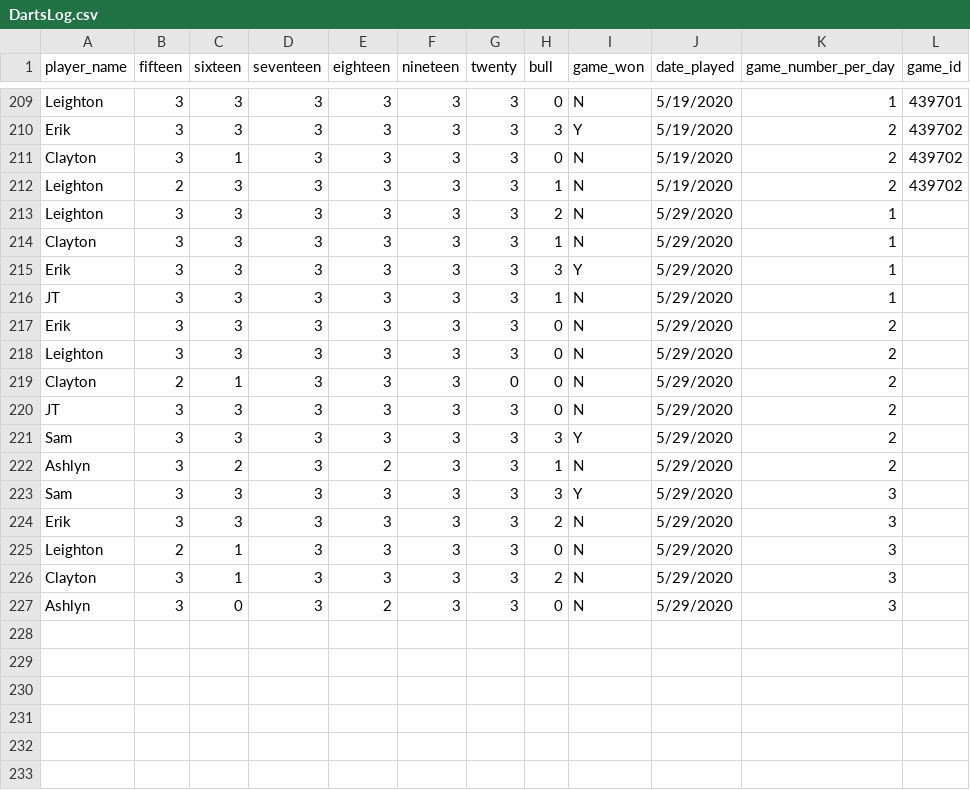
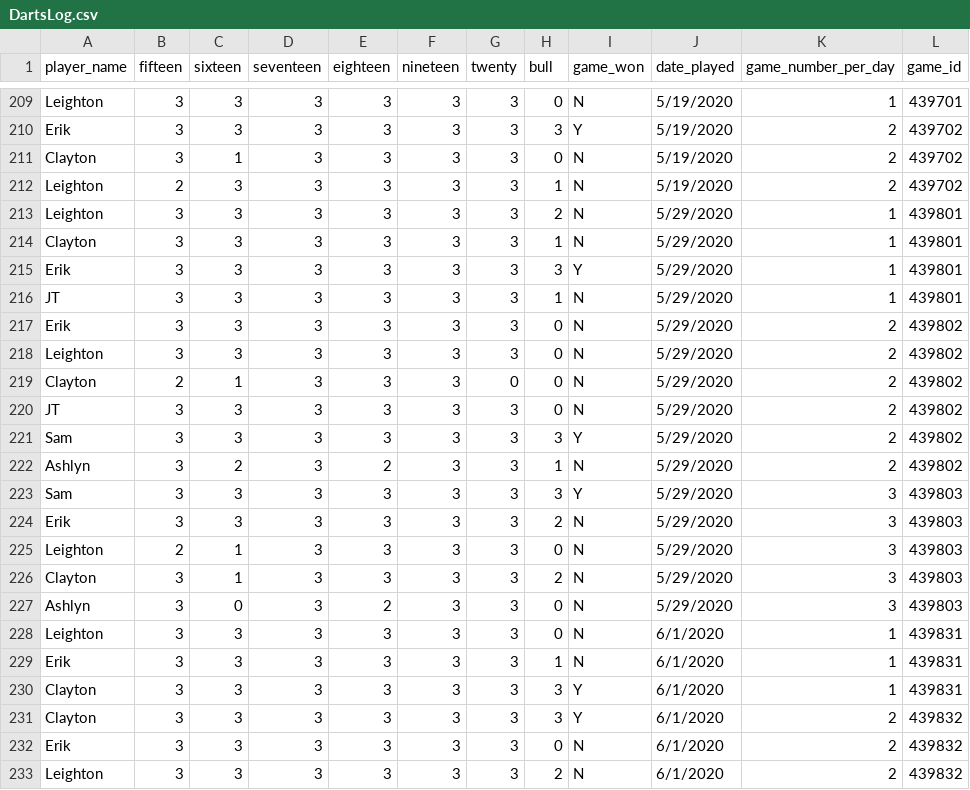
Before and after one commit to Clayton-prog/dartsv2, a CSV file: DartsLog.csv, drawn as a sheet; only a part is shown, gaps mark what is left out.

```diff
--- a/DartsLog.csv
+++ b/DartsLog.csv
@@ -212,16 +212,22 @@ Clayton,3,1,3,3,3,3,0,N,5/19/2020,2,439702
 Leighton,2,3,3,3,3,3,1,N,5/19/2020,2,439702
-Leighton,3,3,3,3,3,3,2,N,5/29/2020,1,
-Clayton,3,3,3,3,3,3,1,N,5/29/2020,1,
-Erik,3,3,3,3,3,3,3,Y,5/29/2020,1,
-JT,3,3,3,3,3,3,1,N,5/29/2020,1,
-Erik,3,3,3,3,3,3,0,N,5/29/2020,2,
-Leighton,3,3,3,3,3,3,0,N,5/29/2020,2,
-Clayton,2,1,3,3,3,0,0,N,5/29/2020,2,
-JT,3,3,3,3,3,3,0,N,5/29/2020,2,
-Sam,3,3,3,3,3,3,3,Y,5/29/2020,2,
-Ashlyn,3,2,3,2,3,3,1,N,5/29/2020,2,
-Sam,3,3,3,3,3,3,3,Y,5/29/2020,3,
-Erik,3,3,3,3,3,3,2,N,5/29/2020,3,
-Leighton,2,1,3,3,3,3,0,N,5/29/2020,3,
-Clayton,3,1,3,3,3,3,2,N,5/29/2020,3,
-Ashlyn,3,0,3,2,3,3,0,N,5/29/2020,3,
+Leighton,3,3,3,3,3,3,2,N,5/29/2020,1,439801
+Clayton,3,3,3,3,3,3,1,N,5/29/2020,1,439801
+Erik,3,3,3,3,3,3,3,Y,5/29/2020,1,439801
+JT,3,3,3,3,3,3,1,N,5/29/2020,1,439801
+Erik,3,3,3,3,3,3,0,N,5/29/2020,2,439802
+Leighton,3,3,3,3,3,3,0,N,5/29/2020,2,439802
+Clayton,2,1,3,3,3,0,0,N,5/29/2020,2,439802
+JT,3,3,3,3,3,3,0,N,5/29/2020,2,439802
+Sam,3,3,3,3,3,3,3,Y,5/29/2020,2,439802
+Ashlyn,3,2,3,2,3,3,1,N,5/29/2020,2,439802
+Sam,3,3,3,3,3,3,3,Y,5/29/2020,3,439803
+Erik,3,3,3,3,3,3,2,N,5/29/2020,3,439803
+Leighton,2,1,3,3,3,3,0,N,5/29/2020,3,439803
+Clayton,3,1,3,3,3,3,2,N,5/29/2020,3,439803
+Ashlyn,3,0,3,2,3,3,0,N,5/29/2020,3,439803
+Leighton,3,3,3,3,3,3,0,N,6/1/2020,1,439831
+Erik,3,3,3,3,3,3,1,N,6/1/2020,1,439831
+Clayton,3,3,3,3,3,3,3,Y,6/1/2020,1,439831
+Clayton,3,3,3,3,3,3,3,Y,6/1/2020,2,439832
+Erik,3,3,3,3,3,3,0,N,6/1/2020,2,439832
+Leighton,3,3,3,3,3,3,2,N,6/1/2020,2,439832
```
Also changed, not shown: 2 other files.
